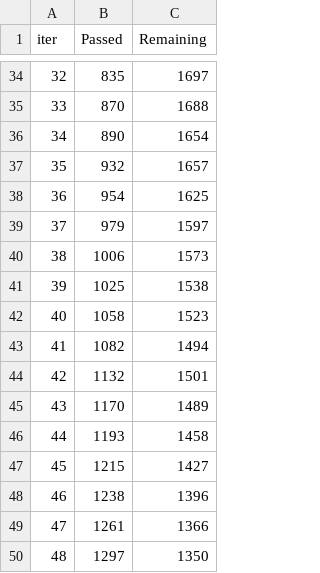
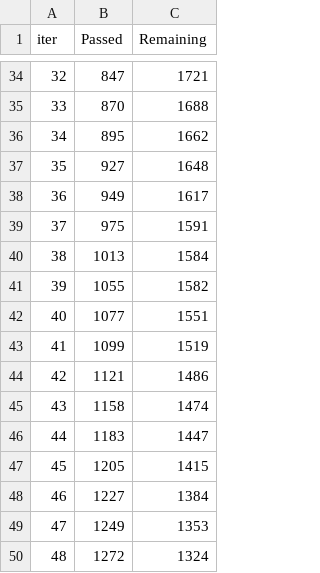
Before and after one commit to sebgiunta/iod_catboost_mini_project_3, a TSV file: learing_rate_0.01/time_left.tsv, drawn as a sheet; only a part is shown, gaps mark what is left out; the diff covers the shown part only.

```diff
--- a/learing_rate_0.01/time_left.tsv
+++ b/learing_rate_0.01/time_left.tsv
@@ -34,17 +34,17 @@ iter	Passed	Remaining
-32	835	1697
+32	847	1721
 33	870	1688
-34	890	1654
-35	932	1657
-36	954	1625
-37	979	1597
-38	1006	1573
-39	1025	1538
-40	1058	1523
-41	1082	1494
-42	1132	1501
-43	1170	1489
-44	1193	1458
-45	1215	1427
-46	1238	1396
-47	1261	1366
-48	1297	1350
+34	895	1662
+35	927	1648
+36	949	1617
+37	975	1591
+38	1013	1584
+39	1055	1582
+40	1077	1551
+41	1099	1519
+42	1121	1486
+43	1158	1474
+44	1183	1447
+45	1205	1415
+46	1227	1384
+47	1249	1353
+48	1272	1324
```
Also changed, not shown: 165 edited cells elsewhere in this file, catboost_info/time_left.tsv, learing_rate_0.7/time_left.tsv, 48 other files.
